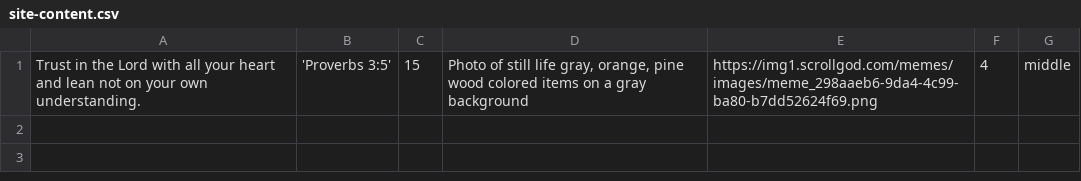
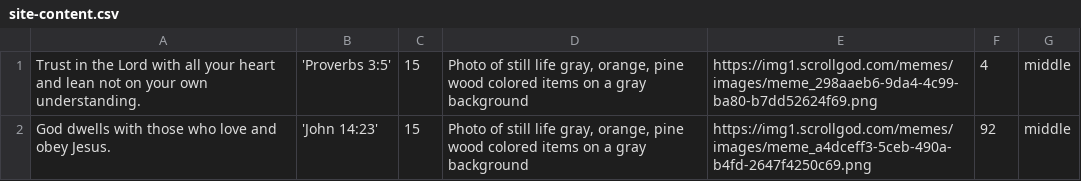
Before and after one commit to jwedwards-usa/scrollgod-images, a CSV file: memes/site-content.csv, drawn as a sheet.

```diff
--- a/memes/site-content.csv
+++ b/memes/site-content.csv
@@ -1 +1,2 @@
 Trust in the Lord with all your heart and lean not on your own understanding.,'Proverbs 3:5',15,"Photo of still life gray, orange, pine wood colored items on a gray background",https://img1.scrollgod.com/memes/images/meme_298aaeb6-9da4-4c99-ba80-b7dd52624f69.png,4,middle
+God dwells with those who love and obey Jesus.,'John 14:23',15,"Photo of still life gray, orange, pine wood colored items on a gray background",https://img1.scrollgod.com/memes/images/meme_a4dceff3-5ceb-490a-b4fd-2647f4250c69.png,92,middle
```
Also changed, not shown: 1 other file.
